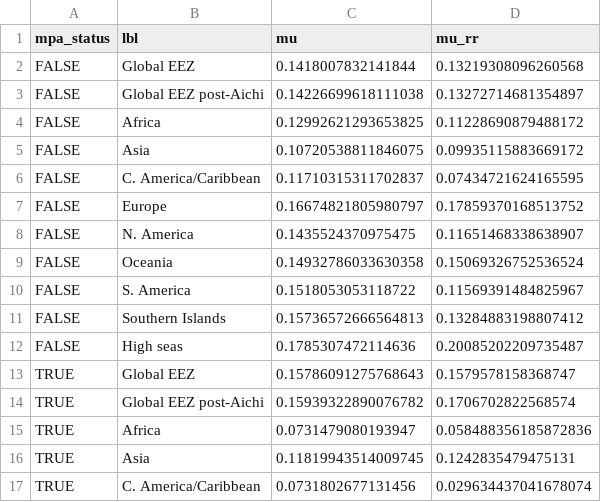
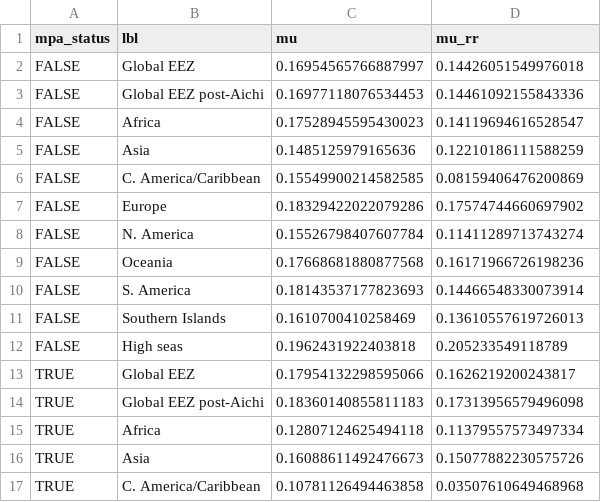
Before and after one commit to oharac/spp_risk_dists, a CSV file: setup/int/mpa_mean_risks.csv, drawn as a sheet; only a part is shown; the diff covers the shown part only.

```diff
--- a/setup/int/mpa_mean_risks.csv
+++ b/setup/int/mpa_mean_risks.csv
@@ -1,17 +1,17 @@
 mpa_status,lbl,mu,mu_rr
-FALSE,Global EEZ,0.1418007832141844,0.13219308096260568
-FALSE,Global EEZ post-Aichi,0.14226699618111038,0.13272714681354897
-FALSE,Africa,0.12992621293653825,0.11228690879488172
-FALSE,Asia,0.10720538811846075,0.09935115883669172
-FALSE,C. America/Caribbean,0.11710315311702837,0.07434721624165595
-FALSE,Europe,0.16674821805980797,0.17859370168513752
-FALSE,N. America,0.1435524370975475,0.11651468338638907
-FALSE,Oceania,0.14932786033630358,0.15069326752536524
-FALSE,S. America,0.1518053053118722,0.11569391484825967
-FALSE,Southern Islands,0.15736572666564813,0.13284883198807412
-FALSE,High seas,0.1785307472114636,0.20085202209735487
-TRUE,Global EEZ,0.15786091275768643,0.1579578158368747
-TRUE,Global EEZ post-Aichi,0.15939322890076782,0.1706702822568574
-TRUE,Africa,0.0731479080193947,0.058488356185872836
-TRUE,Asia,0.11819943514009745,0.1242835479475131
-TRUE,C. America/Caribbean,0.0731802677131456,0.029634437041678074
+FALSE,Global EEZ,0.16954565766887997,0.14426051549976018
+FALSE,Global EEZ post-Aichi,0.16977118076534453,0.14461092155843336
+FALSE,Africa,0.17528945595430023,0.14119694616528547
+FALSE,Asia,0.1485125979165636,0.12210186111588259
+FALSE,C. America/Caribbean,0.15549900214582585,0.08159406476200869
+FALSE,Europe,0.18329422022079286,0.17574744660697902
+FALSE,N. America,0.15526798407607784,0.11411289713743274
+FALSE,Oceania,0.17668681880877568,0.16171966726198236
+FALSE,S. America,0.18143537177823693,0.14466548330073914
+FALSE,Southern Islands,0.1610700410258469,0.13610557619726013
+FALSE,High seas,0.1962431922403818,0.205233549118789
+TRUE,Global EEZ,0.17954132298595066,0.1626219200243817
+TRUE,Global EEZ post-Aichi,0.18360140855811183,0.17313956579496098
+TRUE,Africa,0.12807124625494118,0.11379557573497334
+TRUE,Asia,0.16088611492476673,0.15077882230575726
+TRUE,C. America/Caribbean,0.10781126494463858,0.03507610649468968
```
Also changed, not shown: 12 edited cells elsewhere in this file, setup/int/mpa_mean_risks_by_hab.csv, 18 other files.
